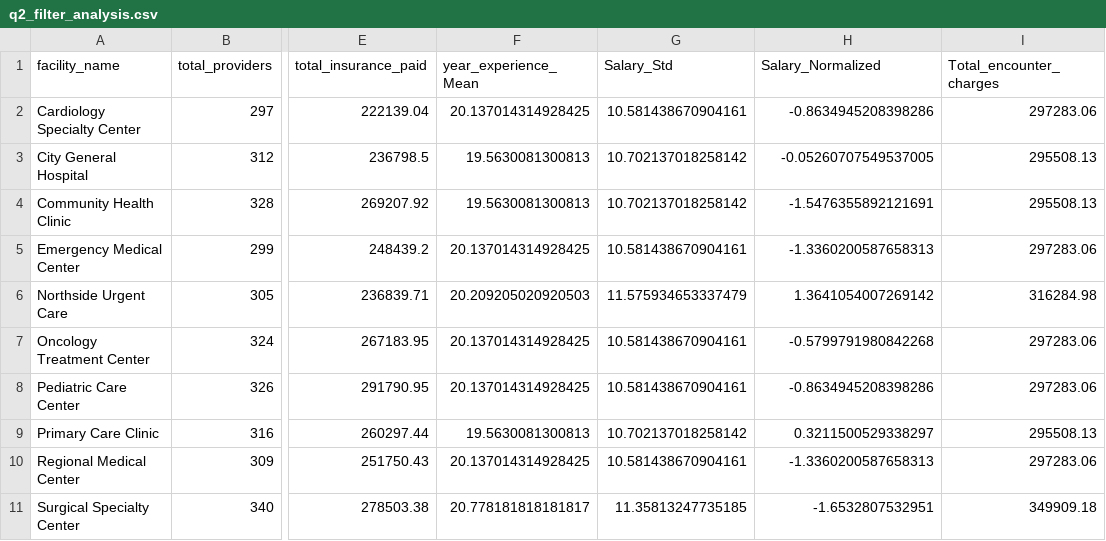
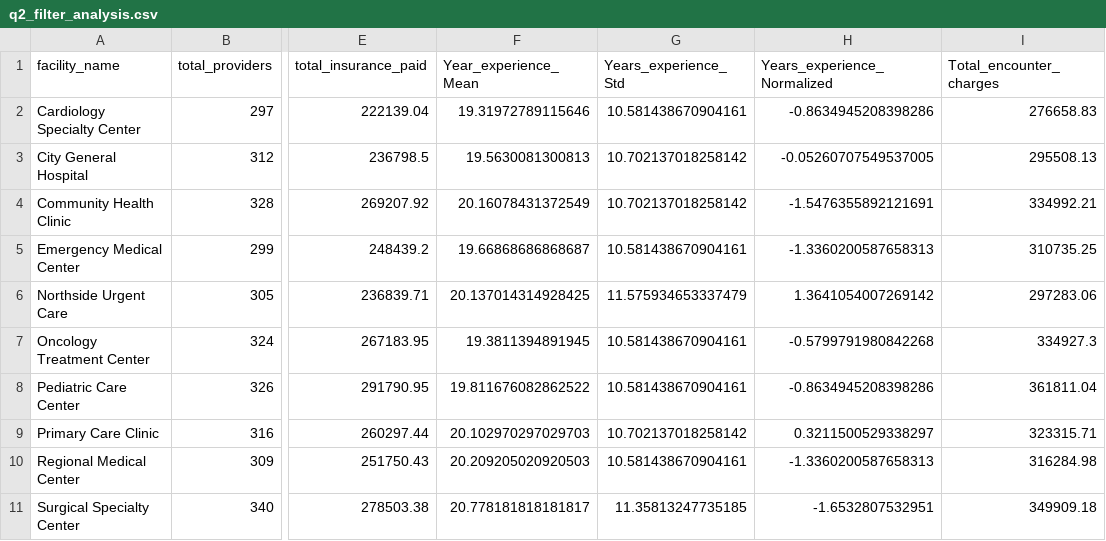
Before and after one commit to UCSF-DataSci/ds217-08-group-filter-and-flow-bobho1999, a CSV file: output/q2_filter_analysis.csv, drawn as a sheet; only a part is shown, gaps mark what is left out; the diff names each change by its address in the sheet, - before the commit and + after, or states it on an @@ line.

```diff
--- a/output/q2_filter_analysis.csv
+++ b/output/q2_filter_analysis.csv
-F1: year_experience_Mean
+F1: Year_experience_Mean
-G1: Salary_Std
+G1: Years_experience_Std
-H1: Salary_Normalized
+H1: Years_experience_Normalized
-F2 (Year_experience_Mean): 20.137014314928425
+F2 (Year_experience_Mean): 19.31972789115646
-I2 (Total_encounter_charges): 297283.06
+I2 (Total_encounter_charges): 276658.83
-F4 (Year_experience_Mean): 19.5630081300813
+F4 (Year_experience_Mean): 20.16078431372549
-I4 (Total_encounter_charges): 295508.13
+I4 (Total_encounter_charges): 334992.21
-F5 (Year_experience_Mean): 20.137014314928425
+F5 (Year_experience_Mean): 19.66868686868687
-I5 (Total_encounter_charges): 297283.06
+I5 (Total_encounter_charges): 310735.25
-F6 (Year_experience_Mean): 20.209205020920503
+F6 (Year_experience_Mean): 20.137014314928425
-I6 (Total_encounter_charges): 316284.98
+I6 (Total_encounter_charges): 297283.06
-F7 (Year_experience_Mean): 20.137014314928425
+F7 (Year_experience_Mean): 19.3811394891945
-I7 (Total_encounter_charges): 297283.06
+I7 (Total_encounter_charges): 334927.3
-F8 (Year_experience_Mean): 20.137014314928425
+F8 (Year_experience_Mean): 19.811676082862522
-I8 (Total_encounter_charges): 297283.06
+I8 (Total_encounter_charges): 361811.04
-F9 (Year_experience_Mean): 19.5630081300813
+F9 (Year_experience_Mean): 20.102970297029703
-I9 (Total_encounter_charges): 295508.13
+I9 (Total_encounter_charges): 323315.71
-F10 (Year_experience_Mean): 20.137014314928425
+F10 (Year_experience_Mean): 20.209205020920503
-I10 (Total_encounter_charges): 297283.06
+I10 (Total_encounter_charges): 316284.98
```
Also changed, not shown: 2 other files.
